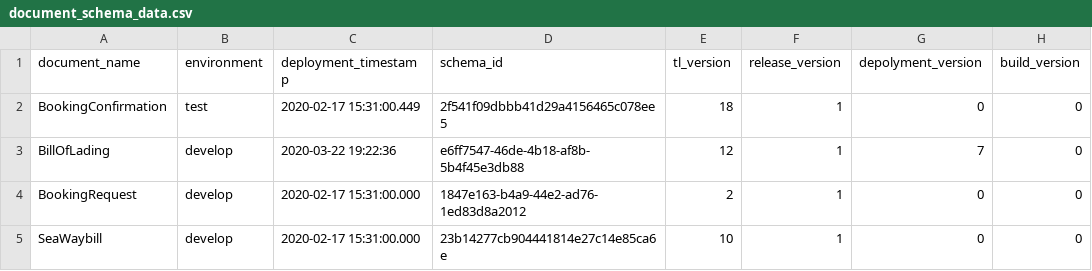
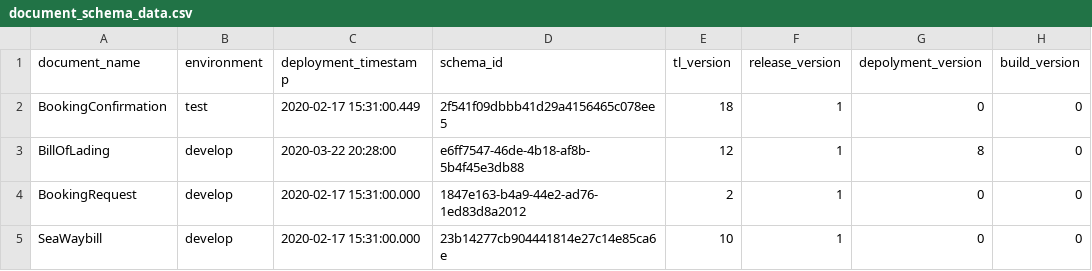
Before and after one commit to Eman-Github/Document-Schema-Deployment, a CSV file: scripts/document_schema_data.csv, drawn as a sheet; only a part is shown.

Commit message:
Auto update the versions

```diff
--- a/scripts/document_schema_data.csv
+++ b/scripts/document_schema_data.csv
@@ -2,3 +2,3 @@ document_name,environment,deployment_timestamp,schema_id,tl_version,release_vers
 BookingConfirmation,test,2020-02-17 15:31:00.449,2f541f09dbbb41d29a4156465c078ee5,18,1,0,0
-BillOfLading,develop,2020-03-22 19:22:36,e6ff7547-46de-4b18-af8b-5b4f45e3db88,12,1,7,0
+BillOfLading,develop,2020-03-22 20:28:00,e6ff7547-46de-4b18-af8b-5b4f45e3db88,12,1,8,0
 BookingRequest,develop,2020-02-17 15:31:00.000,1847e163-b4a9-44e2-ad76-1ed83d8a2012,2,1,0,0
```
